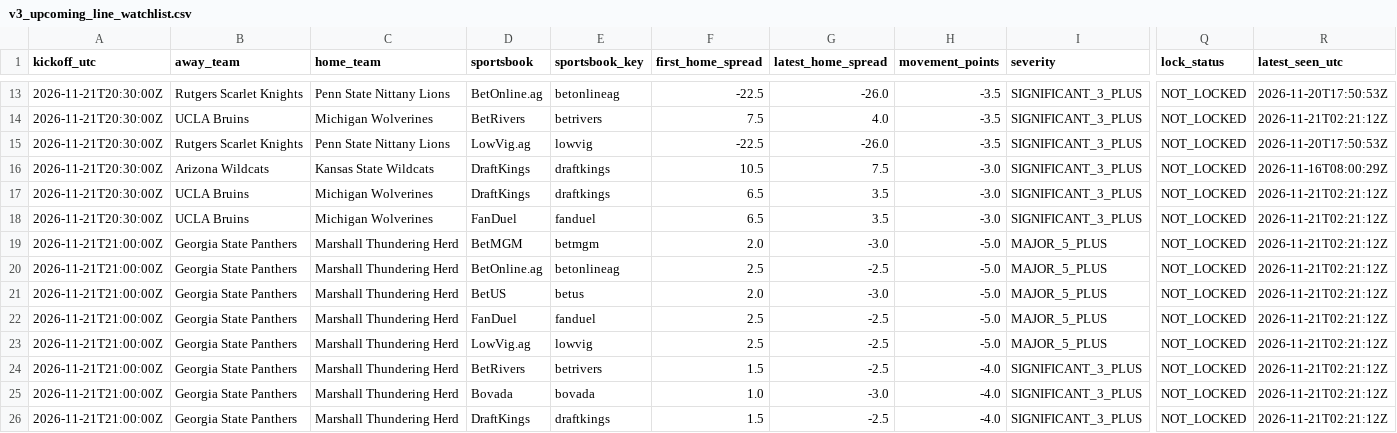
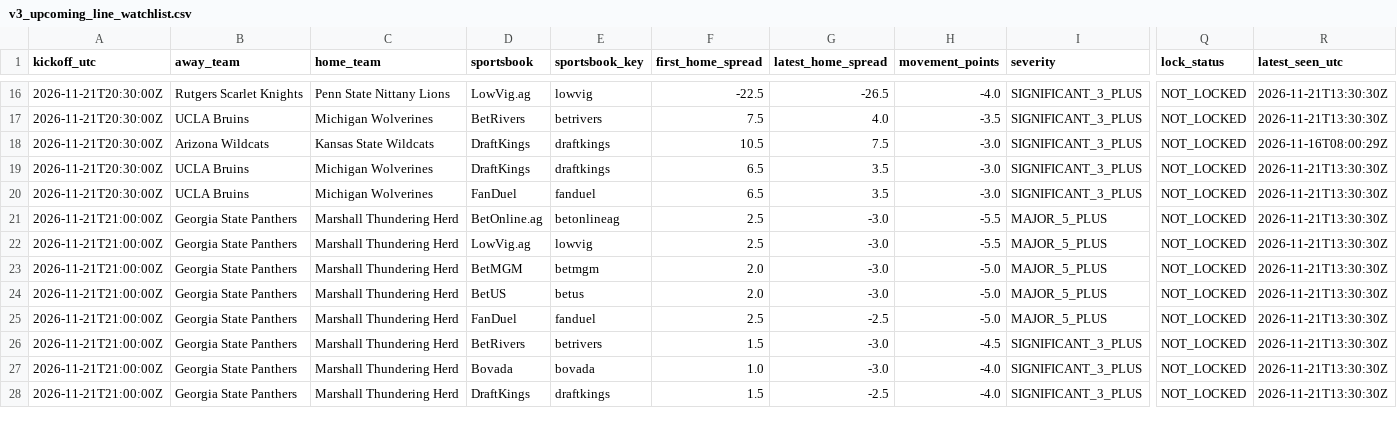
Before and after one commit to JarzCFB/codi-cfb-dashboard, a CSV file: reports/v3_upcoming_line_watchlist.csv, drawn as a sheet; only a part is shown, gaps mark what is left out; removed rows and columns are numbered as before the commit, all else as after; rows hold the shown columns only; the diff covers the shown part only; the diff names each change by its address in the sheet, - before the commit and + after, or states it on an @@ line.

```diff
--- a/reports/v3_upcoming_line_watchlist.csv
+++ b/reports/v3_upcoming_line_watchlist.csv
-D16 (sportsbook): BetOnline.ag
+D16 (sportsbook): LowVig.ag
-E16 (sportsbook_key): betonlineag
+E16 (sportsbook_key): lowvig
-G16 (latest_home_spread): -26.0
+G16 (latest_home_spread): -26.5
-H16 (movement_points): -3.5
+H16 (movement_points): -4.0
-R16 (latest_seen_utc): 2026-11-20T17:50:53Z
+R16 (latest_seen_utc): 2026-11-21T13:30:30Z
-R17 (latest_seen_utc): 2026-11-21T02:21:12Z
+R17 (latest_seen_utc): 2026-11-21T13:30:30Z
-row 15: 2026-11-21T20:30:00Z | Rutgers Scarlet Knights | Penn State Nittany Lions | LowVig.ag | lowvig | -22.5 | -26.0 | -3.5 | SIGNIFICANT_3_PLUS | NOT_LOCKED | 2026-11-20T17:50:53Z
-R19:R20 (latest_seen_utc): 2026-11-21T02:21:12Z
+R19:R20 (latest_seen_utc): 2026-11-21T13:30:30Z
+row 21: 2026-11-21T21:00:00Z | Georgia State Panthers | Marshall Thundering Herd | BetOnline.ag | betonlineag | 2.5 | -3.0 | -5.5 | MAJOR_5_PLUS | NOT_LOCKED | 2026-11-21T13:30:30Z
+row 22: 2026-11-21T21:00:00Z | Georgia State Panthers | Marshall Thundering Herd | LowVig.ag | lowvig | 2.5 | -3.0 | -5.5 | MAJOR_5_PLUS | NOT_LOCKED | 2026-11-21T13:30:30Z
-R23 (latest_seen_utc): 2026-11-21T02:21:12Z
+R23 (latest_seen_utc): 2026-11-21T13:30:30Z
-row 20: 2026-11-21T21:00:00Z | Georgia State Panthers | Marshall Thundering Herd | BetOnline.ag | betonlineag | 2.5 | -2.5 | -5.0 | MAJOR_5_PLUS | NOT_LOCKED | 2026-11-21T02:21:12Z
-R24:R25 (latest_seen_utc): 2026-11-21T02:21:12Z
+R24:R25 (latest_seen_utc): 2026-11-21T13:30:30Z
-row 23: 2026-11-21T21:00:00Z | Georgia State Panthers | Marshall Thundering Herd | LowVig.ag | lowvig | 2.5 | -2.5 | -5.0 | MAJOR_5_PLUS | NOT_LOCKED | 2026-11-21T02:21:12Z
-G26 (latest_home_spread): -2.5
+G26 (latest_home_spread): -3.0
-H26 (movement_points): -4.0
+H26 (movement_points): -4.5
-R26:R28 (latest_seen_utc): 2026-11-21T02:21:12Z
+R26:R28 (latest_seen_utc): 2026-11-21T13:30:30Z
```
Also changed, not shown: 4 added rows, 1 removed row and 27 edited cells elsewhere in this file, prospective/selections.csv, 4 other files.
